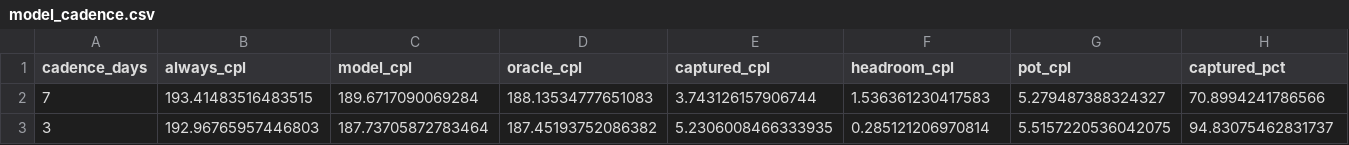
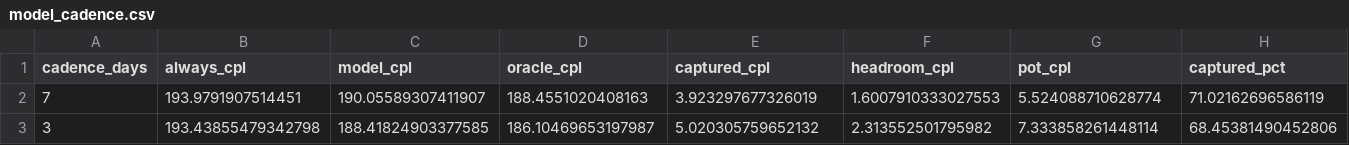
Before and after one commit to edwinsteele/fuel-price-signal, a CSV file: experiments/2026-08-20_cadence_ceiling/model_cadence.csv, drawn as a sheet; only a part is shown; the diff covers the shown part only; the diff names each change by its address in the sheet, - before the commit and + after, or states it on an @@ line.

```diff
--- a/experiments/2026-08-20_cadence_ceiling/model_cadence.csv
+++ b/experiments/2026-08-20_cadence_ceiling/model_cadence.csv
-B2 (always_cpl): 193.41483516483515
+B2 (always_cpl): 193.9791907514451
-C2 (model_cpl): 189.6717090069284
+C2 (model_cpl): 190.05589307411907
-D2 (oracle_cpl): 188.13534777651083
+D2 (oracle_cpl): 188.4551020408163
-E2 (captured_cpl): 3.743126157906744
+E2 (captured_cpl): 3.923297677326019
-F2 (headroom_cpl): 1.536361230417583
+F2 (headroom_cpl): 1.6007910333027553
-G2 (pot_cpl): 5.279487388324327
+G2 (pot_cpl): 5.524088710628774
-H2 (captured_pct): 70.8994241786566
+H2 (captured_pct): 71.02162696586119
-B3 (always_cpl): 192.96765957446803
+B3 (always_cpl): 193.43855479342798
-C3 (model_cpl): 187.73705872783464
+C3 (model_cpl): 188.41824903377585
-D3 (oracle_cpl): 187.45193752086382
+D3 (oracle_cpl): 186.10469653197987
-E3 (captured_cpl): 5.2306008466333935
+E3 (captured_cpl): 5.020305759652132
-F3 (headroom_cpl): 0.285121206970814
+F3 (headroom_cpl): 2.313552501795982
-G3 (pot_cpl): 5.5157220536042075
+G3 (pot_cpl): 7.333858261448114
-H3 (captured_pct): 94.83075462831737
+H3 (captured_pct): 68.45381490452806
```
Also changed, not shown: 45 edited cells elsewhere in this file, experiments/2026-08-20_cadence_ceiling/dry_audit.csv, experiments/2026-08-20_cadence_ceiling/model_cadence_per_fold.csv, 22 other files.
